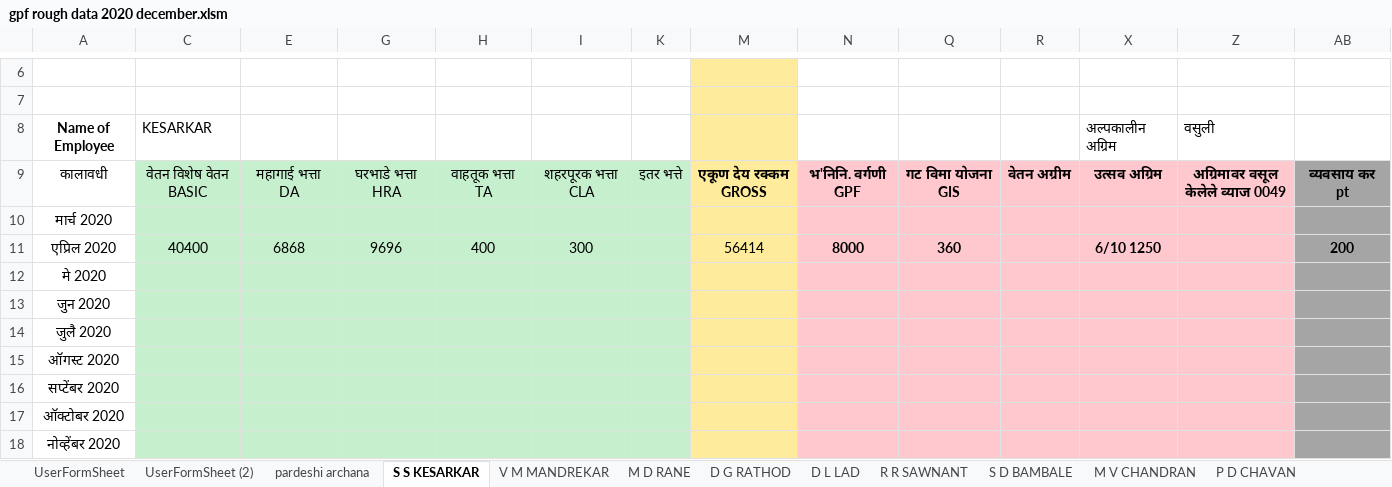
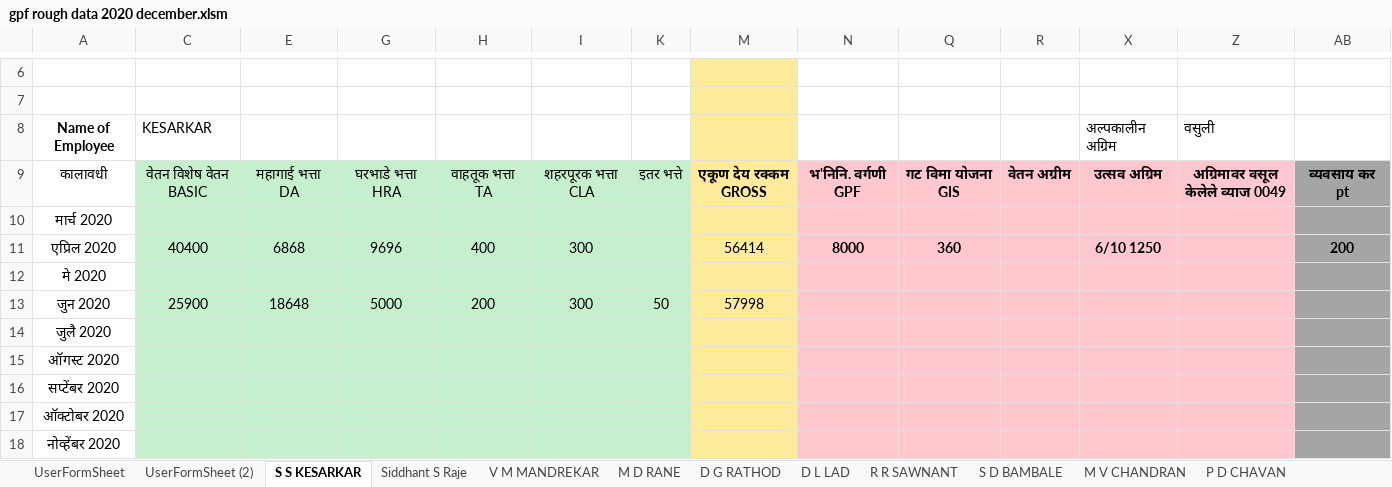
Before and after one commit to siddhantraje/excelSheet, an Excel workbook: gpf rough data 2020 december.xlsm, sheet S S KESARKAR, drawn as a sheet; only a part is shown, gaps mark what is left out; values as stored, in another font and other column widths than the file's, no borders; removed rows and columns are numbered as before the commit, all else as after; rows hold the shown columns only; the diff names each change by its address in the sheet, - before the commit and + after, or states it on an @@ line.

```diff
--- a/gpf rough data 2020 december.xlsm (sheet S S KESARKAR)
+++ b/gpf rough data 2020 december.xlsm (sheet S S KESARKAR)
-sheet tab: pardeshi archana
+sheet tab: Siddhant S Raje
-row 13: जुन 2020
+row 13: जुन 2020 | 25900 | 18648 | 5000 | 200 | 300 | 50 | 57998
```
Also changed, not shown: sheet UserFormSheet (2), sheet UserFormSheet, hidden cells.
